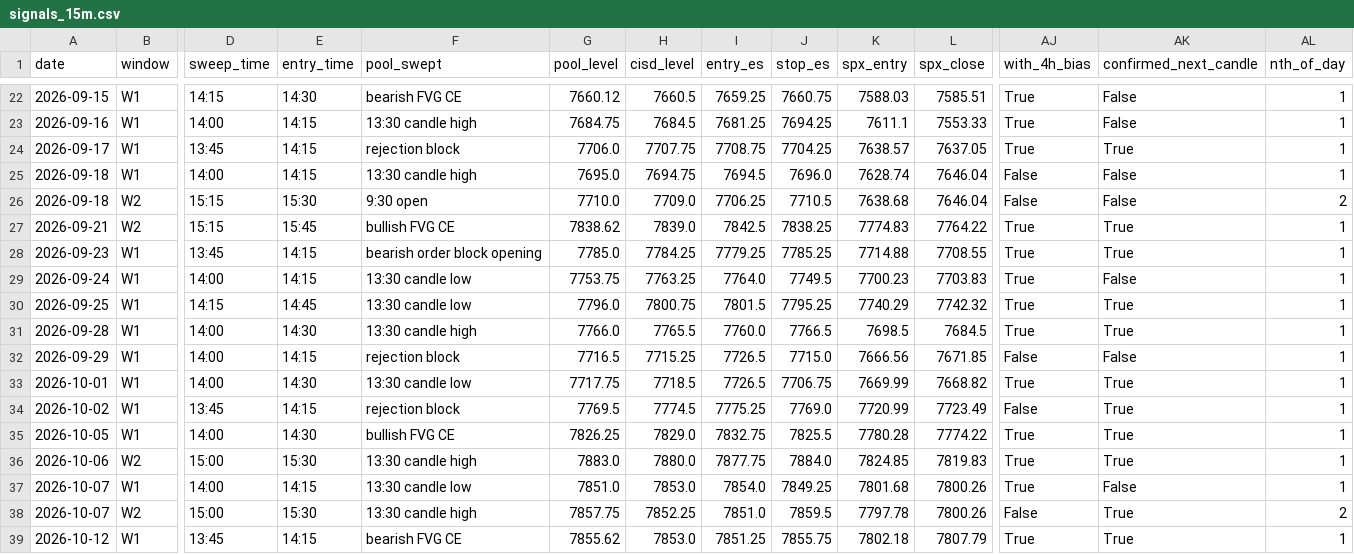
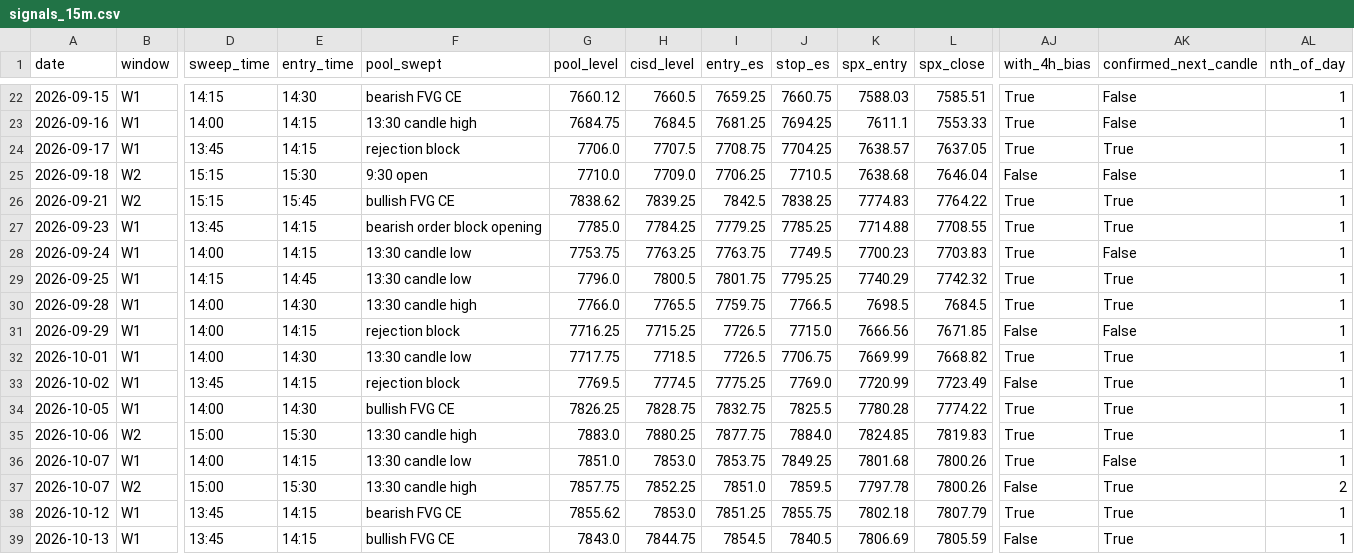
Before and after one commit to thetrinmillenia/belle-backtest, a CSV file: results/signals_15m.csv, drawn as a sheet; only a part is shown, gaps mark what is left out; removed rows and columns are numbered as before the commit, all else as after; rows hold the shown columns only; the diff covers the shown part only; the diff names each change by its address in the sheet, - before the commit and + after, or states it on an @@ line.

```diff
--- a/results/signals_15m.csv
+++ b/results/signals_15m.csv
-H24 (cisd_level): 7707.75
+H24 (cisd_level): 7707.5
-row 25: 2026-09-18 | W1 | 14:00 | 14:15 | 13:30 candle high | 7695.0 | 7694.75 | 7694.5 | 7696.0 | 7628.74 | 7646.04 | False | False | 1
-AL25 (nth_of_day): 2
+AL25 (nth_of_day): 1
-H26 (cisd_level): 7839.0
+H26 (cisd_level): 7839.25
-I28 (entry_es): 7764.0
+I28 (entry_es): 7763.75
-H29 (cisd_level): 7800.75
+H29 (cisd_level): 7800.5
-I29 (entry_es): 7801.5
+I29 (entry_es): 7801.75
-I30 (entry_es): 7760.0
+I30 (entry_es): 7759.75
-G31 (pool_level): 7716.5
+G31 (pool_level): 7716.25
-H34 (cisd_level): 7829.0
+H34 (cisd_level): 7828.75
-H35 (cisd_level): 7880.0
+H35 (cisd_level): 7880.25
-I36 (entry_es): 7854.0
+I36 (entry_es): 7853.75
+row 39: 2026-10-13 | W1 | 13:45 | 14:15 | bullish FVG CE | 7843.0 | 7844.75 | 7854.5 | 7840.5 | 7806.69 | 7805.59 | False | True | 1
```
Also changed, not shown: 20 edited cells elsewhere in this file, data/ESF.csv, data/GSPC.csv, 4 other files.
